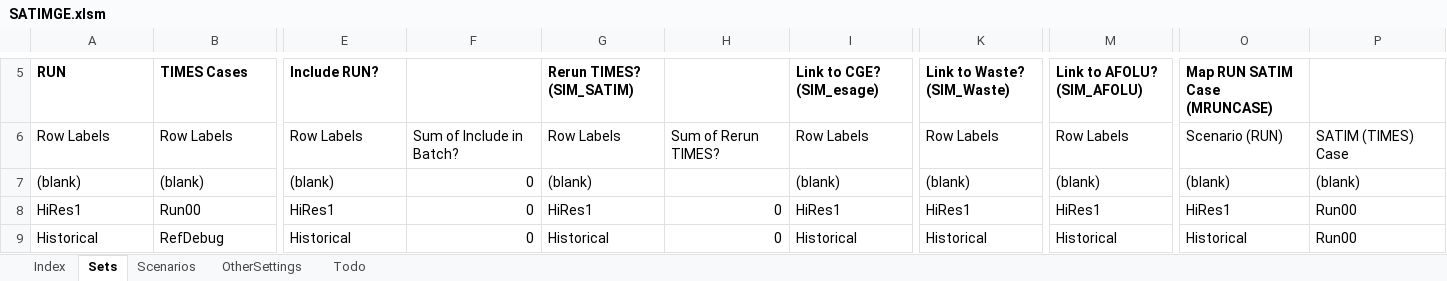
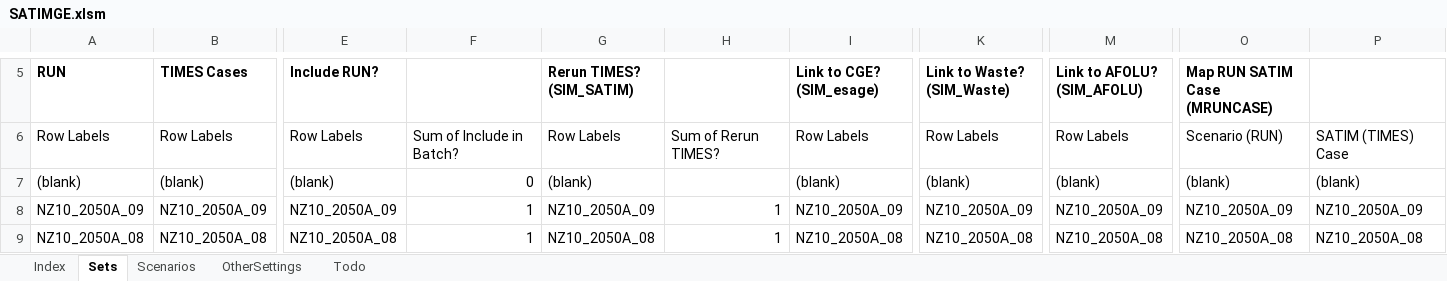
Before and after one commit to brunomerven/SATIMGE_Veda, an Excel workbook: SATIMGE.xlsm, sheet Sets, drawn as a sheet; only a part is shown, gaps mark what is left out; values as stored, in another font and other column widths than the file's, no borders; the diff covers the shown part only; the diff names each change by its address in the sheet, - before the commit and + after, or states it on an @@ line.

```diff
--- a/SATIMGE.xlsm (sheet Sets)
+++ b/SATIMGE.xlsm (sheet Sets)
-A8 (RUN): HiRes1
+A8 (RUN): NZ10_2050A_09
-B8 (TIMES Cases): Run00
+B8 (TIMES Cases): NZ10_2050A_09
-E8 (Include RUN?): HiRes1
+E8 (Include RUN?): NZ10_2050A_09
-F8:F9: 0
+F8:F9: 1
-G8 (Rerun TIMES? (SIM_SATIM)): HiRes1
+G8 (Rerun TIMES? (SIM_SATIM)): NZ10_2050A_09
-H8:H9: 0
+H8:H9: 1
-I8 (Link to CGE? (SIM_esage)): HiRes1
+I8 (Link to CGE? (SIM_esage)): NZ10_2050A_09
-K8 (Link to Waste? (SIM_Waste)): HiRes1
+K8 (Link to Waste? (SIM_Waste)): NZ10_2050A_09
-M8 (Link to AFOLU? (SIM_AFOLU)): HiRes1
+M8 (Link to AFOLU? (SIM_AFOLU)): NZ10_2050A_09
-O8 (Map RUN SATIM Case (MRUNCASE)): HiRes1
+O8 (Map RUN SATIM Case (MRUNCASE)): NZ10_2050A_09
-P8: Run00
+P8: NZ10_2050A_09
-A9 (RUN): Historical
+A9 (RUN): NZ10_2050A_08
-B9 (TIMES Cases): RefDebug
+B9 (TIMES Cases): NZ10_2050A_08
-E9 (Include RUN?): Historical
+E9 (Include RUN?): NZ10_2050A_08
-G9 (Rerun TIMES? (SIM_SATIM)): Historical
+G9 (Rerun TIMES? (SIM_SATIM)): NZ10_2050A_08
-I9 (Link to CGE? (SIM_esage)): Historical
+I9 (Link to CGE? (SIM_esage)): NZ10_2050A_08
-K9 (Link to Waste? (SIM_Waste)): Historical
+K9 (Link to Waste? (SIM_Waste)): NZ10_2050A_08
-M9 (Link to AFOLU? (SIM_AFOLU)): Historical
+M9 (Link to AFOLU? (SIM_AFOLU)): NZ10_2050A_08
-O9 (Map RUN SATIM Case (MRUNCASE)): Historical
+O9 (Map RUN SATIM Case (MRUNCASE)): NZ10_2050A_08
-P9: Run00
+P9: NZ10_2050A_08
```
Also changed, not shown: 3 added rows, 3 removed rows and 47 edited cells elsewhere in this sheet, sheet Scenarios.
